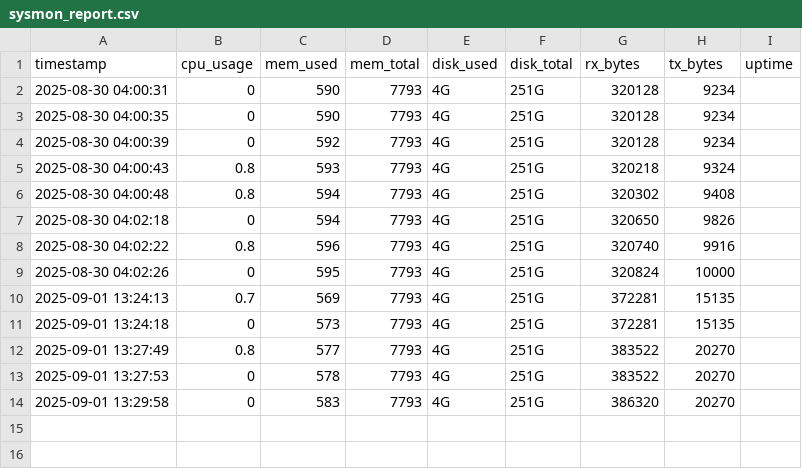
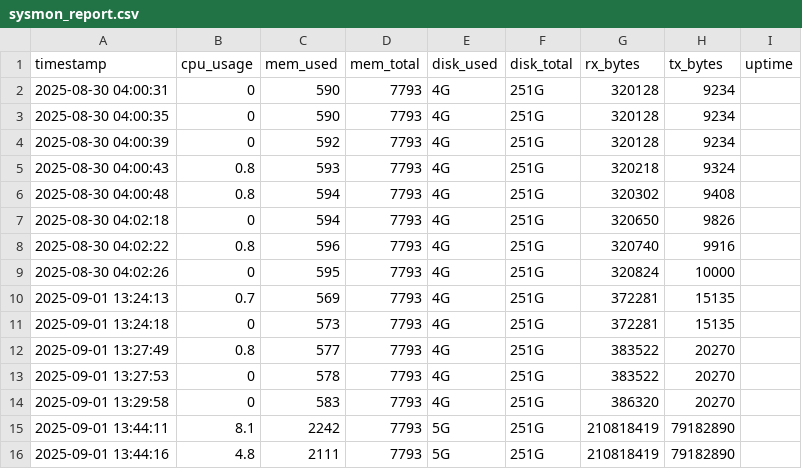
Before and after one commit to SakshamKumarGarg/Linux-System-Monitor, a CSV file: sysmon_report.csv, drawn as a sheet.

```diff
--- a/sysmon_report.csv
+++ b/sysmon_report.csv
@@ -14 +14,3 @@ timestamp,cpu_usage,mem_used,mem_total,disk_used,disk_total,rx_bytes,tx_bytes,up
 2025-09-01 13:29:58,0,583,7793,4G,251G,386320,20270
+2025-09-01 13:44:11,8.1,2242,7793,5G,251G,210818419,79182890
+2025-09-01 13:44:16,4.8,2111,7793,5G,251G,210818419,79182890
```
Also changed, not shown: 6 other files.
